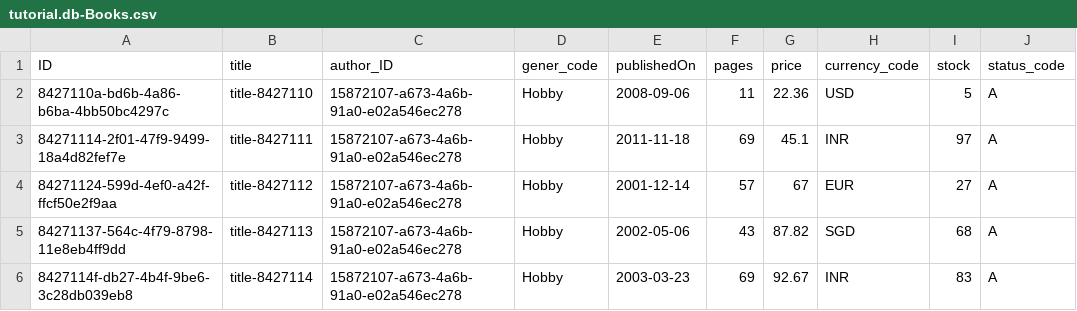
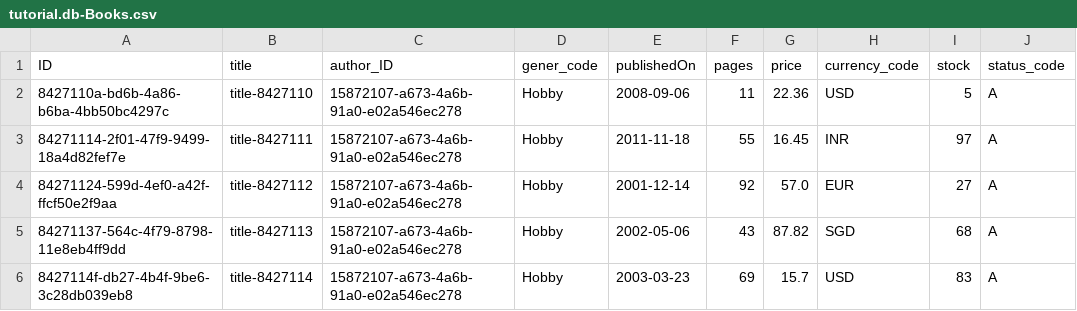
Before and after one commit to rameshreddy-mandadi/bookshop_capm, a CSV file: db/data/tutorial.db-Books.csv, drawn as a sheet; only a part is shown; the diff names each change by its address in the sheet, - before the commit and + after, or states it on an @@ line.

```diff
--- a/db/data/tutorial.db-Books.csv
+++ b/db/data/tutorial.db-Books.csv
-F3 (pages): 69
+F3 (pages): 55
-G3 (price): 45.1
+G3 (price): 16.45
-F4 (pages): 57
+F4 (pages): 92
-G4 (price): 67
+G4 (price): 57.0
-G6 (price): 92.67
+G6 (price): 15.7
-H6 (currency_code): INR
+H6 (currency_code): USD
```
Also changed, not shown: 3 other files.
